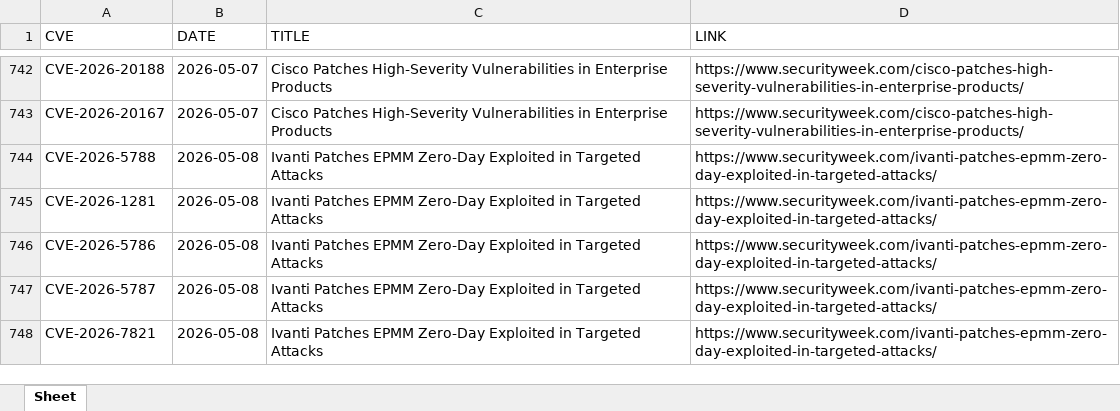
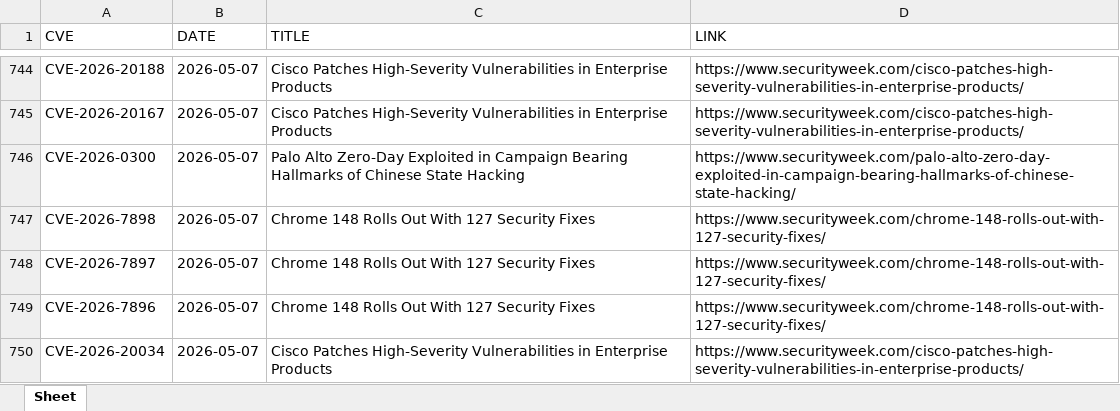
Before and after one commit to thanujbtech-lgtm/securityweek_cve, an Excel workbook: securityweek_cves.xlsx, sheet Sheet, drawn as a sheet; only a part is shown, gaps mark what is left out; the shorter side is filled out with more unchanged rows; values as stored, in another font and other column widths than the file's, no borders; the diff covers the shown part only; the diff names each change by its address in the sheet, - before the commit and + after, or states it on an @@ line.

```diff
--- a/securityweek_cves.xlsx (sheet Sheet)
+++ b/securityweek_cves.xlsx (sheet Sheet)
+row 746: CVE-2026-0300 | 2026-05-07 | Palo Alto Zero-Day Exploited in Campaign Bearing Hallmarks of Chinese State Hacking | https://www.securityweek.com/palo-alto-zero-day-exploited-in-campaign-bearing-hallmarks-of-chinese-state-hacking/
+row 747: CVE-2026-7898 | 2026-05-07 | Chrome 148 Rolls Out With 127 Security Fixes | https://www.securityweek.com/chrome-148-rolls-out-with-127-security-fixes/
+row 748: CVE-2026-7897 | 2026-05-07 | Chrome 148 Rolls Out With 127 Security Fixes | https://www.securityweek.com/chrome-148-rolls-out-with-127-security-fixes/
+row 749: CVE-2026-7896 | 2026-05-07 | Chrome 148 Rolls Out With 127 Security Fixes | https://www.securityweek.com/chrome-148-rolls-out-with-127-security-fixes/
+row 750: CVE-2026-20034 | 2026-05-07 | Cisco Patches High-Severity Vulnerabilities in Enterprise Products | https://www.securityweek.com/cisco-patches-high-severity-vulnerabilities-in-enterprise-products/
```
Also changed, not shown: 13 added rows elsewhere in this sheet.
